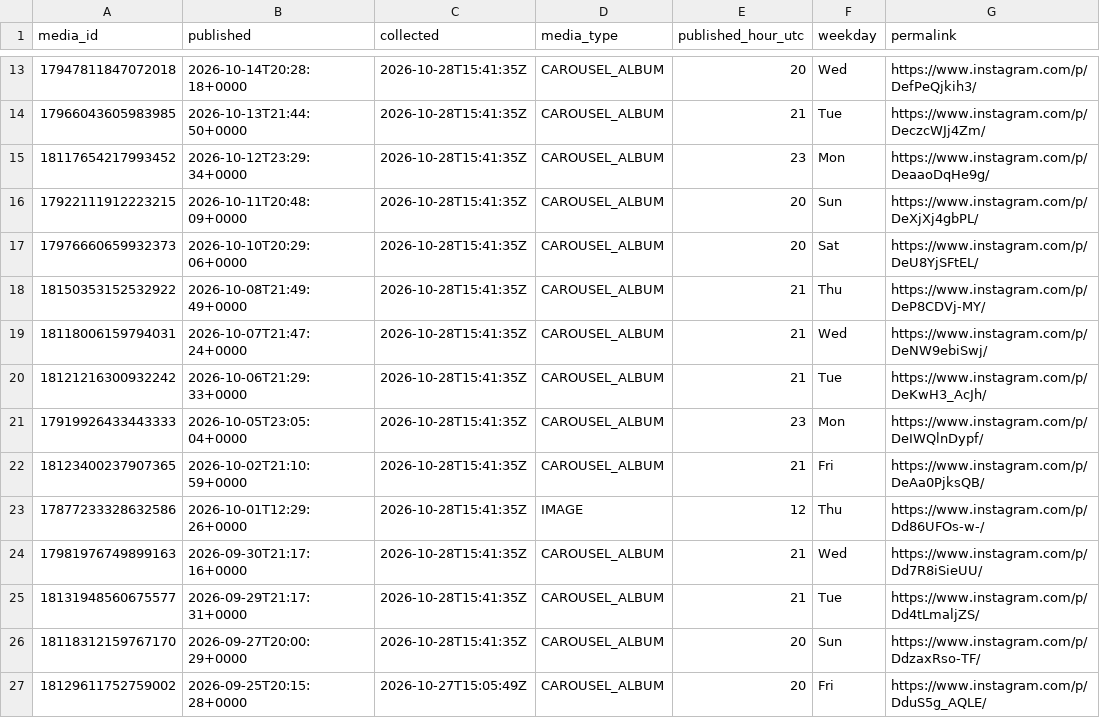
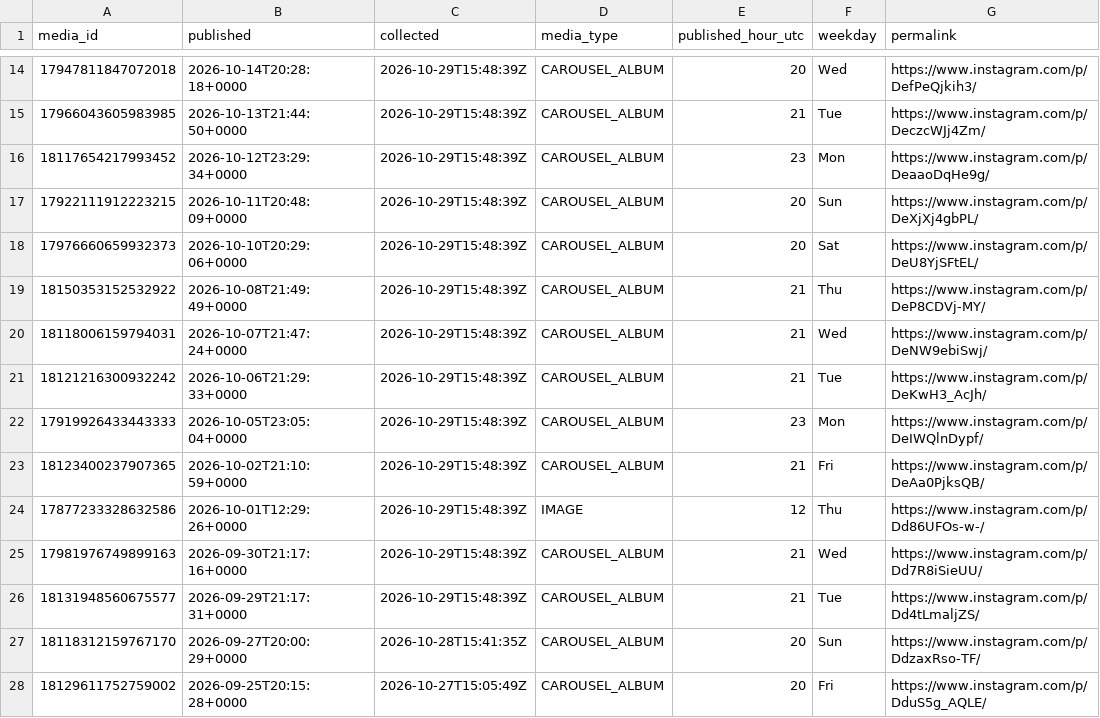
Before and after one commit to lhotea/TriAgent, a CSV file: insights.csv, drawn as a sheet; only a part is shown, gaps mark what is left out; addresses are those after the commit; the diff covers the shown part only; the diff names each change by its address in the sheet, - before the commit and + after, or states it on an @@ line.

```diff
--- a/insights.csv
+++ b/insights.csv
-C14:C26 (collected): 2026-10-28T15:41:35Z
+C14:C26 (collected): 2026-10-29T15:48:39Z
```
Also changed, not shown: 1 added row and 19 edited cells elsewhere in this file.
